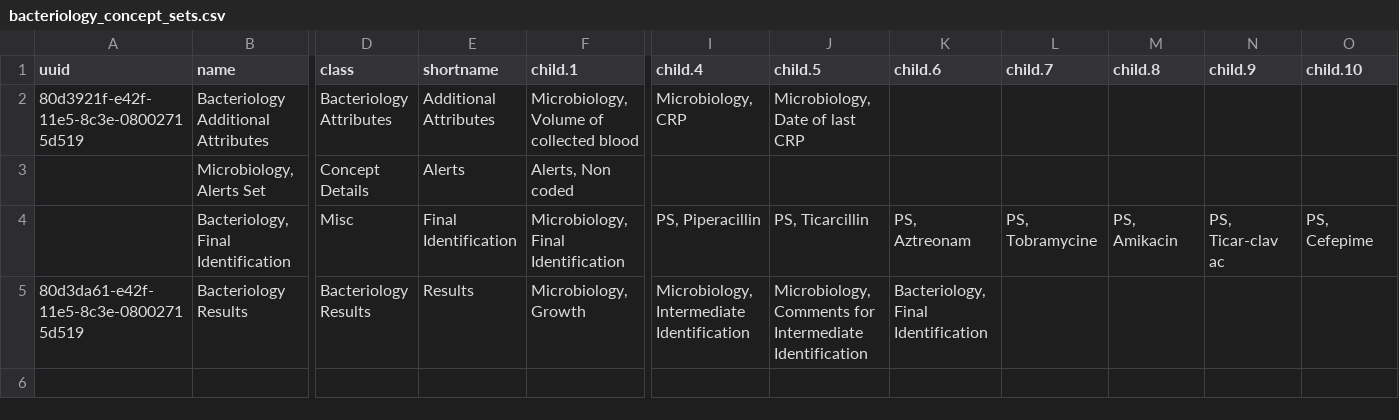
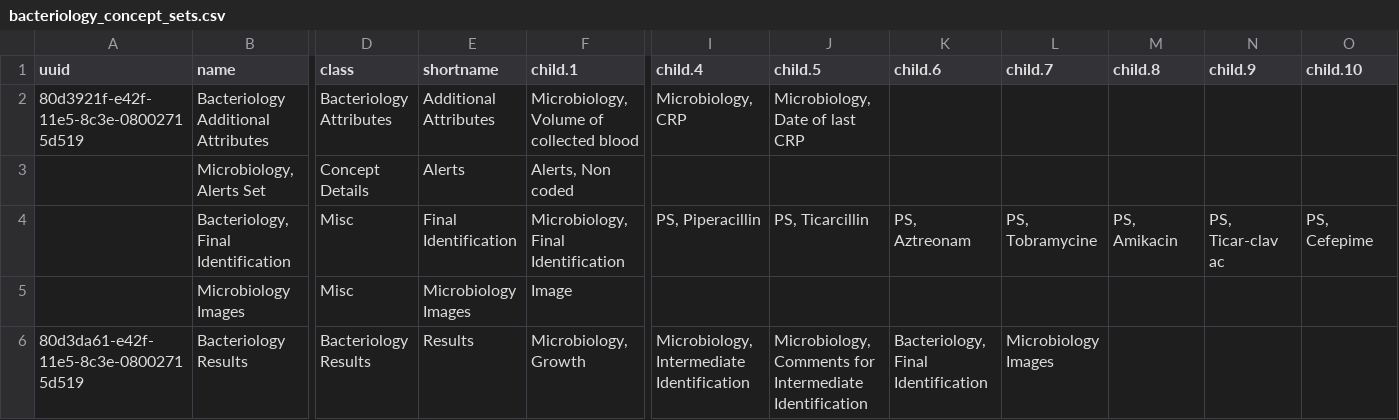
Before and after one commit to trodriguezmsf/amman-config, a CSV file: openmrs/ammancsv/release3.4/Microbiology/bacteriology_concept_sets.csv, drawn as a sheet; only a part is shown, gaps mark what is left out; addresses are those after the commit; rows hold the shown columns only; the diff names each change by its address in the sheet, - before the commit and + after, or states it on an @@ line.

Commit message:
Shiva Kumar | #717 | Adding Image conecpt in Bacteriology Tab

```diff
--- a/openmrs/ammancsv/release3.4/Microbiology/bacteriology_concept_sets.csv
+++ b/openmrs/ammancsv/release3.4/Microbiology/bacteriology_concept_sets.csv
+row 5:  | Microbiology Images | Misc | Microbiology Images | Image
-L6 (child.7): (empty)
+L6 (child.7): Microbiology Images
```
Also changed, not shown: 1 other file.
